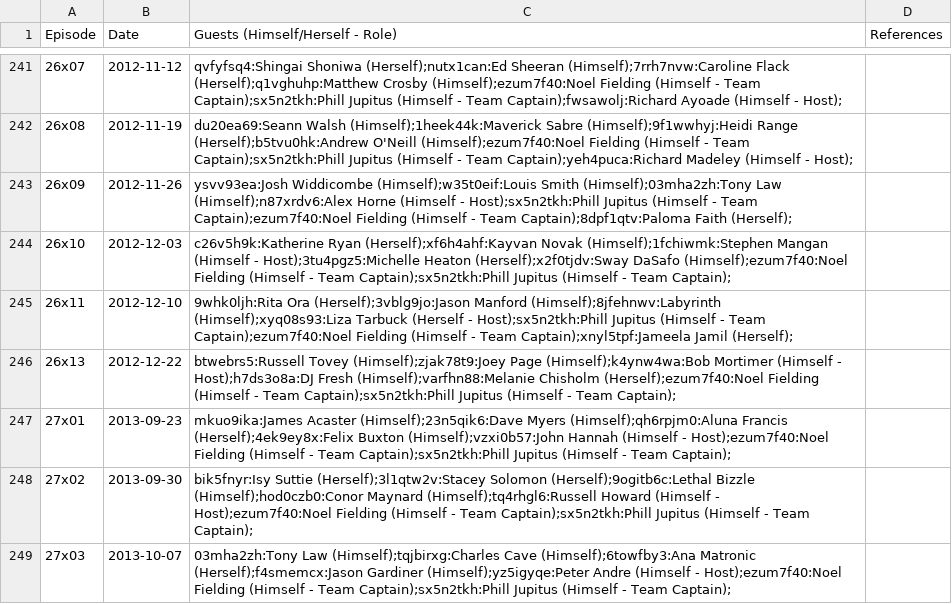
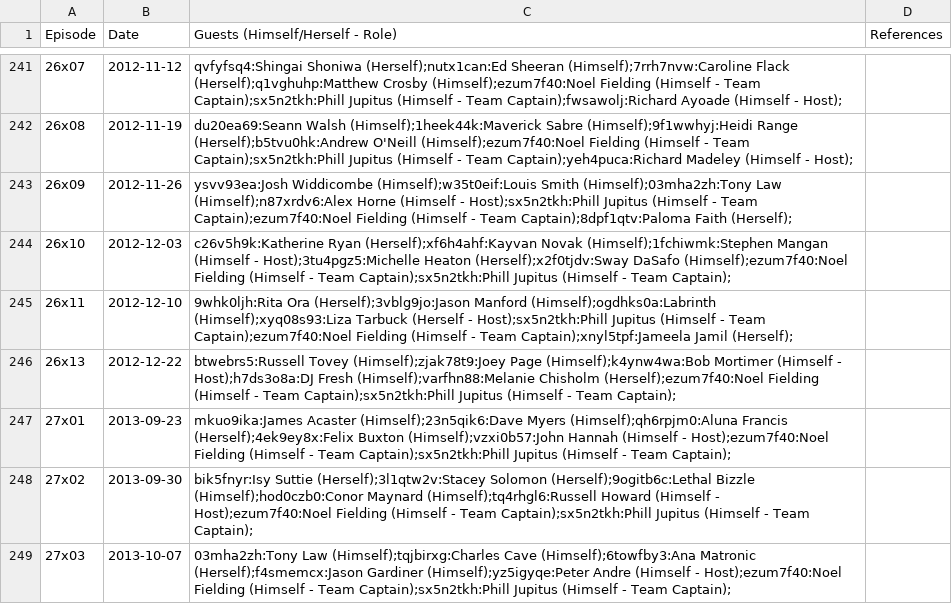
Before and after one commit to slowe/panelshows, a CSV file: data/never-mind-the-buzzcocks.csv, drawn as a sheet; only a part is shown, gaps mark what is left out.

Commit message:
Add some birth dates. Tidy people

```diff
--- a/data/never-mind-the-buzzcocks.csv
+++ b/data/never-mind-the-buzzcocks.csv
@@ -244,3 +244,3 @@ Episode,Date,Guests (Himself/Herself - Role),References
 26x10,2012-12-03,c26v5h9k:Katherine Ryan (Herself);xf6h4ahf:Kayvan Novak (Himself);1fchiwmk:Stephen Mangan (Himself - Host);3tu4pgz5:Michelle Heaton (Herself);x2f0tjdv:Sway DaSafo (Himself);ezum7f40:Noel Fielding (Himself - Team Captain);sx5n2tkh:Phill Jupitus (Himself - Team Captain);,
-26x11,2012-12-10,9whk0ljh:Rita Ora (Herself);3vblg9jo:Jason Manford (Himself);8jfehnwv:Labyrinth (Himself);xyq08s93:Liza Tarbuck (Herself - Host);sx5n2tkh:Phill Jupitus (Himself - Team Captain);ezum7f40:Noel Fielding (Himself - Team Captain);xnyl5tpf:Jameela Jamil (Herself);,
+26x11,2012-12-10,9whk0ljh:Rita Ora (Herself);3vblg9jo:Jason Manford (Himself);ogdhks0a:Labrinth (Himself);xyq08s93:Liza Tarbuck (Herself - Host);sx5n2tkh:Phill Jupitus (Himself - Team Captain);ezum7f40:Noel Fielding (Himself - Team Captain);xnyl5tpf:Jameela Jamil (Herself);,
 26x13,2012-12-22,btwebrs5:Russell Tovey (Himself);zjak78t9:Joey Page (Himself);k4ynw4wa:Bob Mortimer (Himself - Host);h7ds3o8a:DJ Fresh (Himself);varfhn88:Melanie Chisholm (Herself);ezum7f40:Noel Fielding (Himself - Team Captain);sx5n2tkh:Phill Jupitus (Himself - Team Captain);,
```
Also changed, not shown: data/iot.csv, data/listomania.csv, 52 other files.
